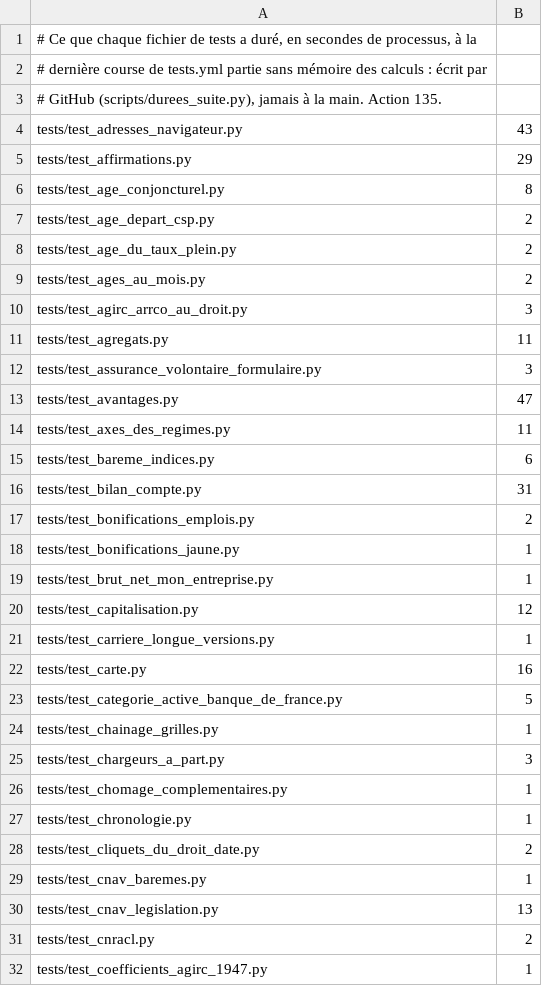
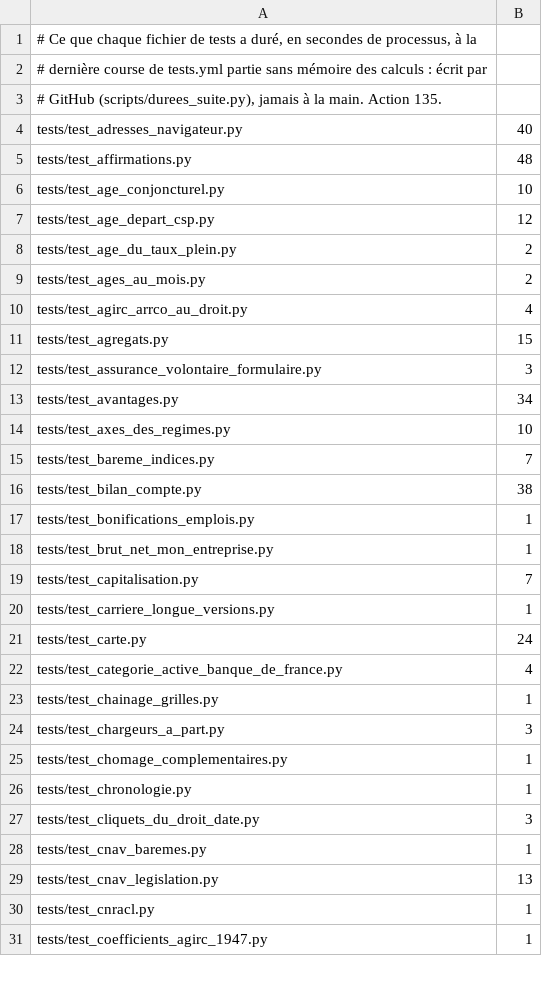
Before and after one commit to g-pliberal/retraitecomptenotionelle, a TSV file: .github/durees_suite.tsv, drawn as a sheet; only a part is shown; the diff covers the shown part only.

```diff
--- a/.github/durees_suite.tsv
+++ b/.github/durees_suite.tsv
@@ -3,22 +3,21 @@
 # GitHub (scripts/durees_suite.py), jamais à la main. Action 135.
-tests/test_adresses_navigateur.py	43
-tests/test_affirmations.py	29
-tests/test_age_conjoncturel.py	8
-tests/test_age_depart_csp.py	2
+tests/test_adresses_navigateur.py	40
+tests/test_affirmations.py	48
+tests/test_age_conjoncturel.py	10
+tests/test_age_depart_csp.py	12
 tests/test_age_du_taux_plein.py	2
 tests/test_ages_au_mois.py	2
-tests/test_agirc_arrco_au_droit.py	3
-tests/test_agregats.py	11
+tests/test_agirc_arrco_au_droit.py	4
+tests/test_agregats.py	15
 tests/test_assurance_volontaire_formulaire.py	3
-tests/test_avantages.py	47
-tests/test_axes_des_regimes.py	11
-tests/test_bareme_indices.py	6
-tests/test_bilan_compte.py	31
-tests/test_bonifications_emplois.py	2
-tests/test_bonifications_jaune.py	1
+tests/test_avantages.py	34
+tests/test_axes_des_regimes.py	10
+tests/test_bareme_indices.py	7
+tests/test_bilan_compte.py	38
+tests/test_bonifications_emplois.py	1
 tests/test_brut_net_mon_entreprise.py	1
-tests/test_capitalisation.py	12
+tests/test_capitalisation.py	7
 tests/test_carriere_longue_versions.py	1
-tests/test_carte.py	16
-tests/test_categorie_active_banque_de_france.py	5
+tests/test_carte.py	24
+tests/test_categorie_active_banque_de_france.py	4
 tests/test_chainage_grilles.py	1
@@ -27,6 +26,6 @@ tests/test_chomage_complementaires.py	1
 tests/test_chronologie.py	1
-tests/test_cliquets_du_droit_date.py	2
+tests/test_cliquets_du_droit_date.py	3
 tests/test_cnav_baremes.py	1
 tests/test_cnav_legislation.py	13
-tests/test_cnracl.py	2
+tests/test_cnracl.py	1
 tests/test_coefficients_agirc_1947.py	1
```
Also changed, not shown: 3 added rows, 11 removed rows and 103 edited cells elsewhere in this file, .github/verdicts.tsv, 1 other file.
